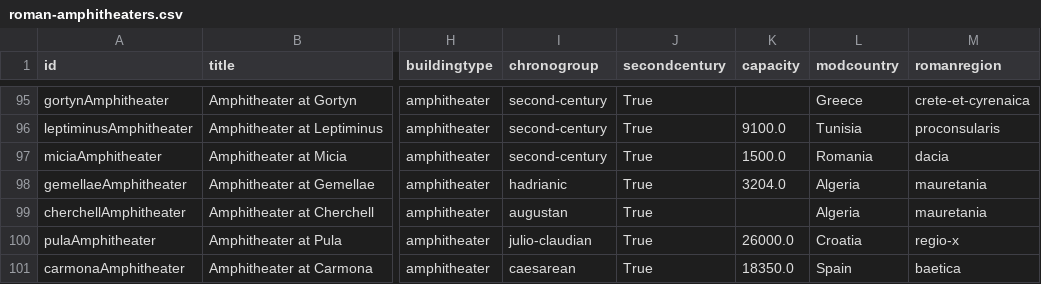
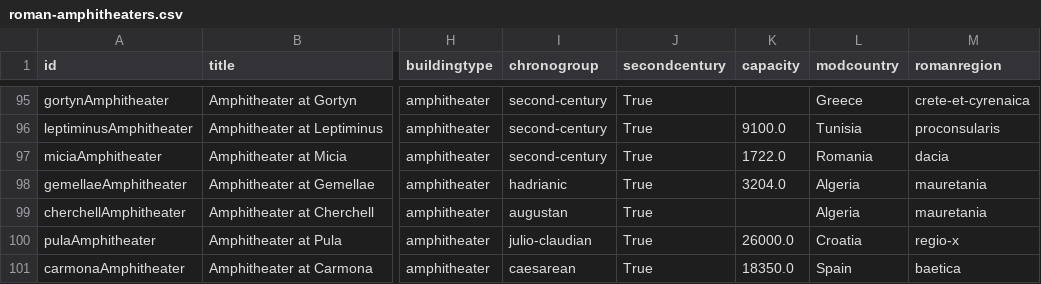
Before and after one commit to roman-amphitheaters/roman-amphitheaters, a CSV file: roman-amphitheaters.csv, drawn as a sheet; only a part is shown, gaps mark what is left out; the diff covers the shown part only; the diff names each change by its address in the sheet, - before the commit and + after, or states it on an @@ line.

```diff
--- a/roman-amphitheaters.csv
+++ b/roman-amphitheaters.csv
-K97 (capacity): 1500.0
+K97 (capacity): 1722.0
```
Also changed, not shown: 1 added row and 38 edited cells elsewhere in this file, 4 other files.
